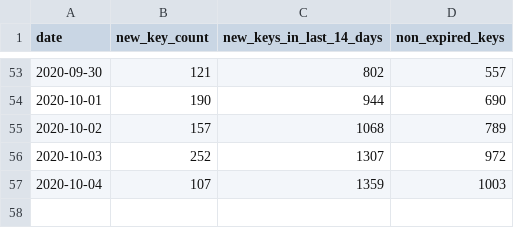
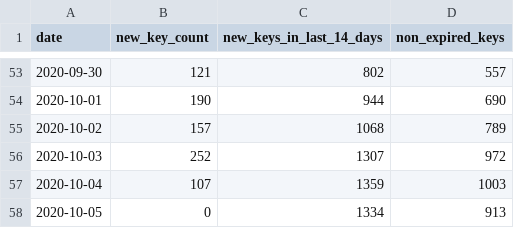
Before and after one commit to sledilnik/cwa-scrape, a CSV file: data/SI/keycount.csv, drawn as a sheet; only a part is shown, gaps mark what is left out; the diff names each change by its address in the sheet, - before the commit and + after, or states it on an @@ line.

```diff
--- a/data/SI/keycount.csv
+++ b/data/SI/keycount.csv
+row 58: 2020-10-05 | 0 | 1334 | 913
```
Also changed, not shown: 2 other files.
